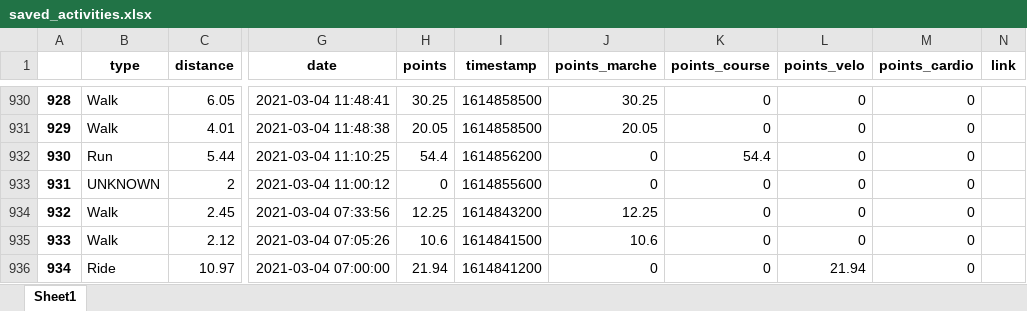
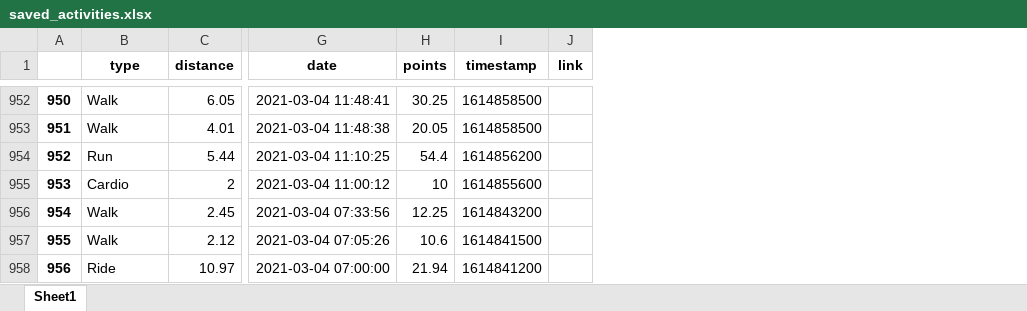
Before and after one commit to bcmb78/bcmb-site-hugo, an Excel workbook: content/defi/saved_activities.xlsx, sheet Sheet1, drawn as a sheet; only a part is shown, gaps mark what is left out; values as stored, in another font and other column widths than the file's, no borders; removed rows and columns are numbered as before the commit, all else as after; the diff covers the shown part only; the diff names each change by its address in the sheet, - before the commit and + after, or states it on an @@ line.

```diff
--- a/content/defi/saved_activities.xlsx (sheet Sheet1)
+++ b/content/defi/saved_activities.xlsx (sheet Sheet1)
-column J (points_marche), rows 930-936: 30.25 | 20.05 | 0 | 0 | 12.25 | 10.6 | 0
-column K (points_course), rows 930-936: 0 | 0 | 54.4 | 0 | 0 | 0 | 0
-column L (points_velo), rows 930-936: 0 | 0 | 0 | 0 | 0 | 0 | 21.94
-column M (points_cardio), rows 930-936: all 0
@@ column A renumbered from row 19 down @@
-B955 (type): UNKNOWN
+B955 (type): Cardio
-H955 (points): 0
+H955 (points): 10
```
Also changed, not shown: 22 added rows and 6 edited cells elsewhere in this sheet, 5 other files.
